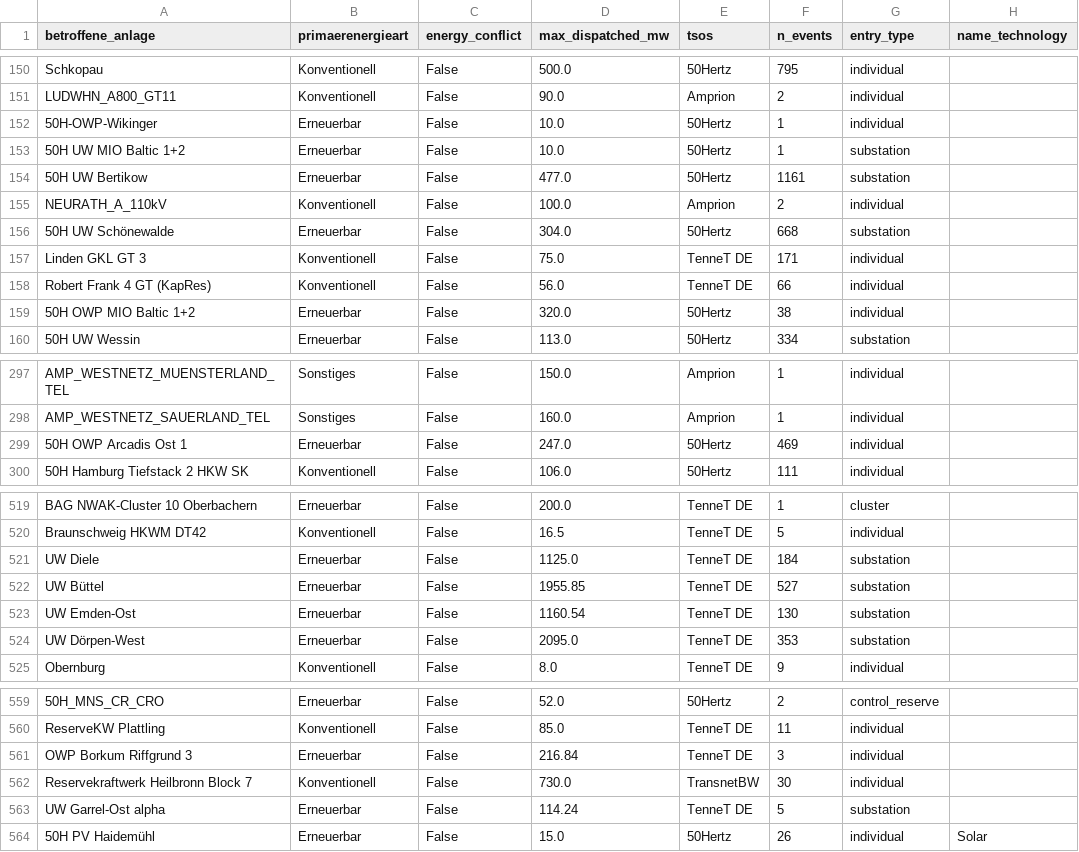
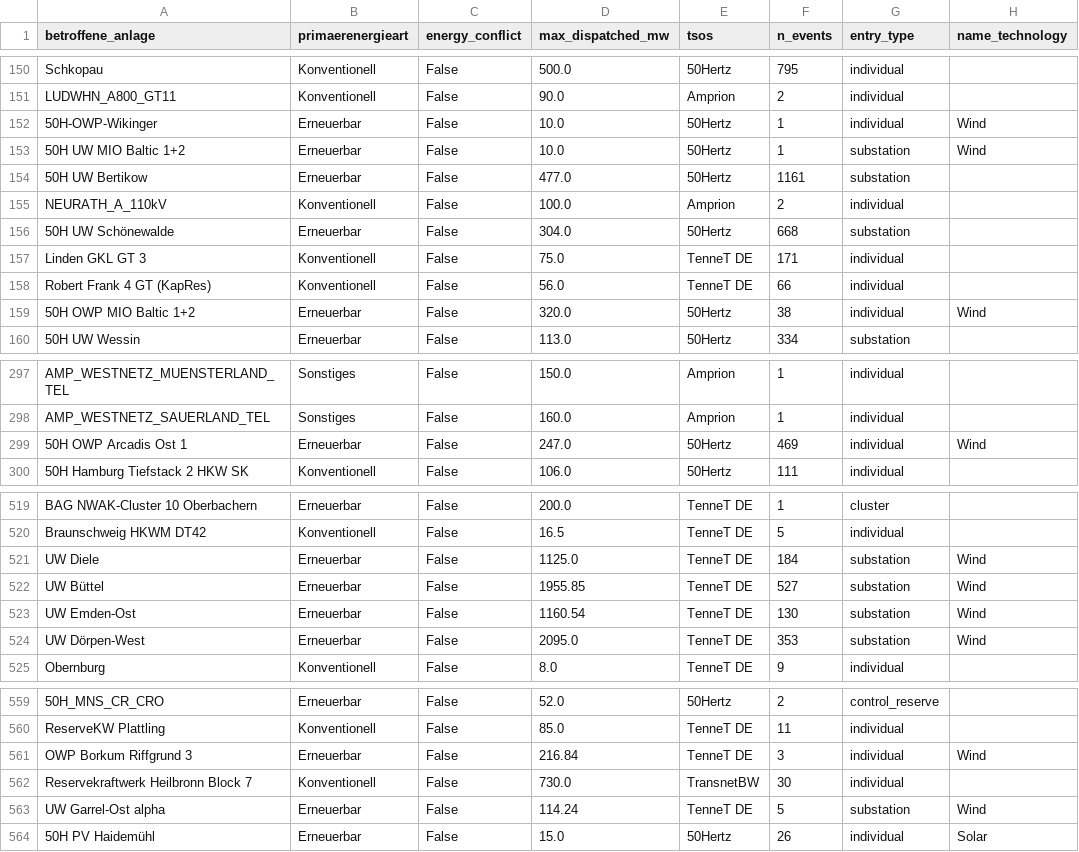
Before and after one commit to cucearda/redispatch-plant-mapping, a CSV file: data/redispatch_entries.csv, drawn as a sheet; only a part is shown, gaps mark what is left out; the diff covers the shown part only; the diff names each change by its address in the sheet, - before the commit and + after, or states it on an @@ line.

```diff
--- a/data/redispatch_entries.csv
+++ b/data/redispatch_entries.csv
-H152:H153 (name_technology): (empty)
+H152:H153 (name_technology): Wind
-H159 (name_technology): (empty)
+H159 (name_technology): Wind
-H299 (name_technology): (empty)
+H299 (name_technology): Wind
-H521:H524 (name_technology): (empty)
+H521:H524 (name_technology): Wind
-H561 (name_technology): (empty)
+H561 (name_technology): Wind
-H563 (name_technology): (empty)
+H563 (name_technology): Wind
```
Also changed, not shown: 20 edited cells elsewhere in this file, results/redispatch_plant_matches.csv, 1 other file.
